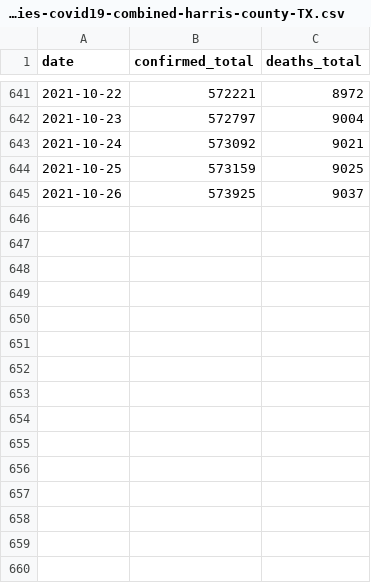
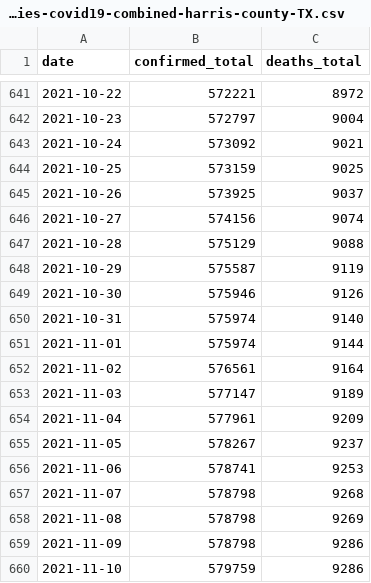
Before and after one commit to letung3105/coviddata, a CSV file: covid19model/timeseries-covid19-combined-harris-county-TX.csv, drawn as a sheet; only a part is shown, gaps mark what is left out; the diff names each change by its address in the sheet, - before the commit and + after, or states it on an @@ line.

```diff
--- a/covid19model/timeseries-covid19-combined-harris-county-TX.csv
+++ b/covid19model/timeseries-covid19-combined-harris-county-TX.csv
+row 646: 2021-10-27 | 574156 | 9074
+row 647: 2021-10-28 | 575129 | 9088
+row 648: 2021-10-29 | 575587 | 9119
+row 649: 2021-10-30 | 575946 | 9126
+row 650: 2021-10-31 | 575974 | 9140
+row 651: 2021-11-01 | 575974 | 9144
+row 652: 2021-11-02 | 576561 | 9164
+row 653: 2021-11-03 | 577147 | 9189
+row 654: 2021-11-04 | 577961 | 9209
+row 655: 2021-11-05 | 578267 | 9237
+row 656: 2021-11-06 | 578741 | 9253
+row 657: 2021-11-07 | 578798 | 9268
+row 658: 2021-11-08 | 578798 | 9269
+row 659: 2021-11-09 | 578798 | 9286
+row 660: 2021-11-10 | 579759 | 9286
```
Also changed, not shown: covid19model/timeseries-covid19-combined-cook-county-IL.csv, covid19model/timeseries-covid19-combined-los-angeles-CA.csv, 3 other files.
